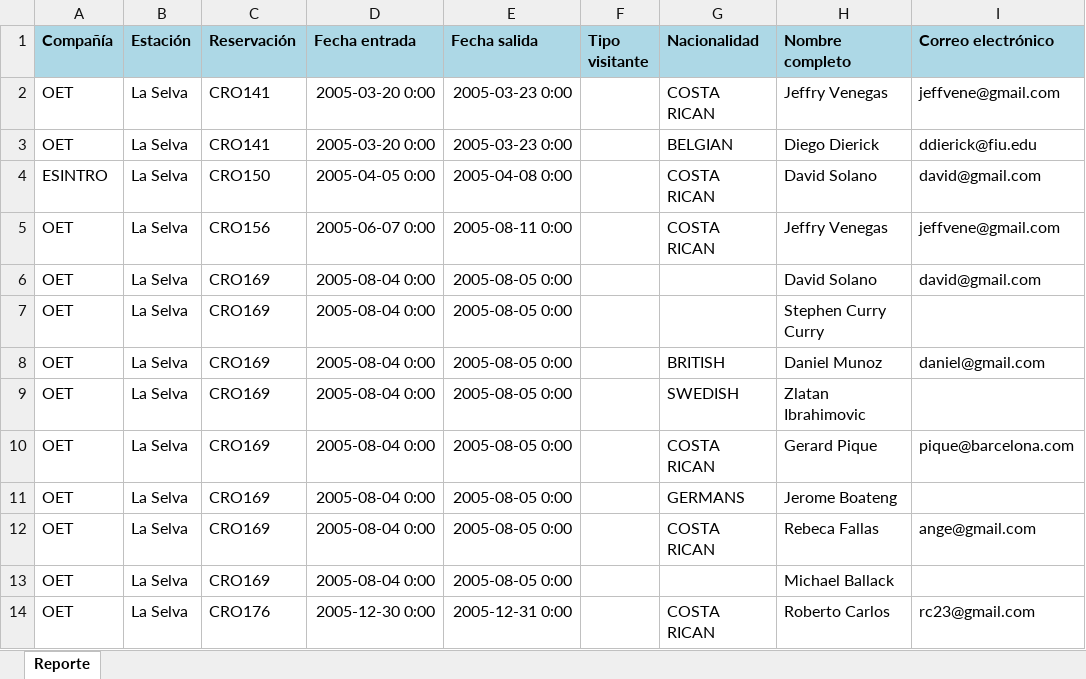
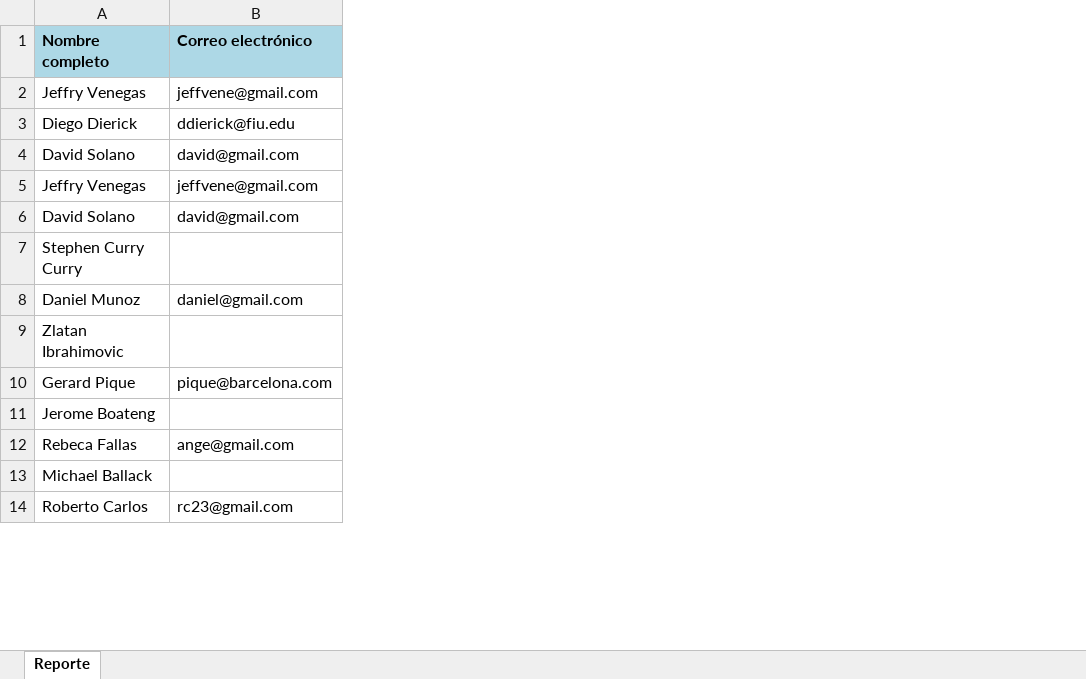
Before and after one commit to ProyInge/RegistroVisitantes2, an Excel workbook: RegistroVisitantes/RegistroVisitantes/Reporte.xlsx, sheet Reporte, drawn as a sheet; only a part is shown; values as stored, in another font and other column widths than the file's, no borders; the diff names each change by its address in the sheet, - before the commit and + after, or states it on an @@ line.

Commit message:
ya sirve columnas dimanicas Index -> Detalles

```diff
--- a/RegistroVisitantes/RegistroVisitantes/Reporte.xlsx (sheet Reporte)
+++ b/RegistroVisitantes/RegistroVisitantes/Reporte.xlsx (sheet Reporte)
-column A (Compañía), rows 2-14: OET | OET | ESINTRO | OET | OET | OET | OET | OET | OET | OET | OET | OET | OET
-column B (Estación), rows 2-14: all La Selva
-column C (Reservación), rows 2-14: CRO141 | CRO141 | CRO150 | CRO156 | CRO169 | CRO169 | CRO169 | CRO169 | CRO169 | CRO169 | CRO169 | CRO169 | CRO176
-column D (Fecha entrada), rows 2-14: 2005-03-20 0:00 | 2005-03-20 0:00 | 2005-04-05 0:00 | 2005-06-07 0:00 | 2005-08-04 0:00 | 2005-08-04 0:00 | 2005-08-04 0:00 | 2005-08-04 0:00 | 2005-08-04 0:00 | 2005-08-04 0:00 | 2005-08-04 0:00 | 2005-08-04 0:00 | 2005-12-30 0:00
-column E (Fecha salida), rows 2-14: 2005-03-23 0:00 | 2005-03-23 0:00 | 2005-04-08 0:00 | 2005-08-11 0:00 | 2005-08-05 0:00 | 2005-08-05 0:00 | 2005-08-05 0:00 | 2005-08-05 0:00 | 2005-08-05 0:00 | 2005-08-05 0:00 | 2005-08-05 0:00 | 2005-08-05 0:00 | 2005-12-31 0:00
-column F (Tipo visitante), empty
-column G (Nacionalidad), rows 2-14: COSTA RICAN | BELGIAN | COSTA RICAN | COSTA RICAN |  |  | BRITISH | SWEDISH | COSTA RICAN | GERMANS | COSTA RICAN |  | COSTA RICAN
```
Also changed, not shown: 2 other files.
